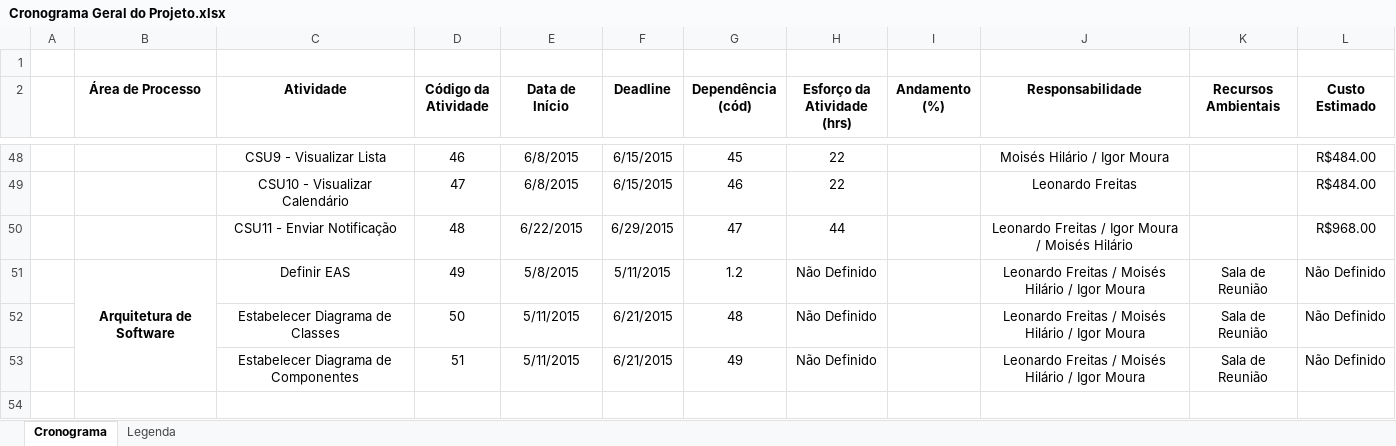
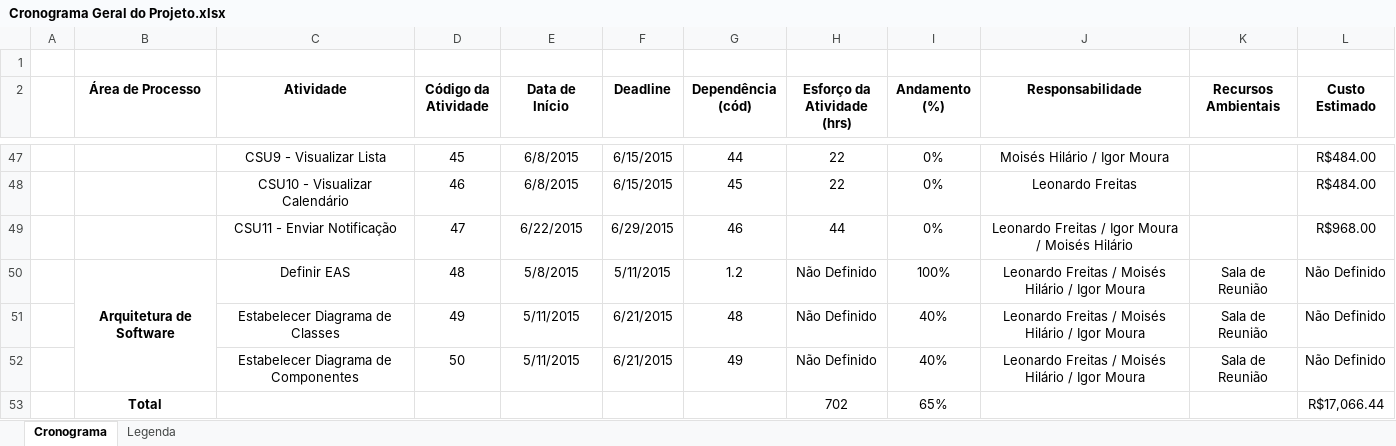
Before and after one commit to leonardofreitass/P.I.-ES-UFG-2015-BIJLMMV, an Excel workbook: Artefatos de Documentação/Processo Aplicado/EveRemind/2-Gerencia de Projeto/Cronograma Geral do Projeto.xlsx, sheet Cronograma, drawn as a sheet; only a part is shown, gaps mark what is left out; values as stored, in another font and other column widths than the file's, no borders; conditional formats not drawn; addresses are those after the commit; the diff covers the shown part only; the diff names each change by its address in the sheet, - before the commit and + after, or states it on an @@ line.

Commit message:
[GPR] Atualização geral no cronograma.

```diff
--- a/Artefatos de Documentação/Processo Aplicado/EveRemind/2-Gerencia de Projeto/Cronograma Geral do Projeto.xlsx (sheet Cronograma)
+++ b/Artefatos de Documentação/Processo Aplicado/EveRemind/2-Gerencia de Projeto/Cronograma Geral do Projeto.xlsx (sheet Cronograma)
-D47 (Código da Atividade): 46
+D47 (Código da Atividade): 45
-G47 (Dependência (cód)): 45
+G47 (Dependência (cód)): 44
-I47:I49 (Andamento (%)): (empty)
+I47:I49 (Andamento (%)): 0%
-D48 (Código da Atividade): 47
+D48 (Código da Atividade): 46
-G48 (Dependência (cód)): 46
+G48 (Dependência (cód)): 45
-D49 (Código da Atividade): 48
+D49 (Código da Atividade): 47
-G49 (Dependência (cód)): 47
+G49 (Dependência (cód)): 46
-D50 (Código da Atividade): 49
+D50 (Código da Atividade): 48
-I50 (Andamento (%)): (empty)
+I50 (Andamento (%)): 100%
-D51 (Código da Atividade): 50
+D51 (Código da Atividade): 49
-I51:I52 (Andamento (%)): (empty)
+I51:I52 (Andamento (%)): 40%
-D52 (Código da Atividade): 51
+D52 (Código da Atividade): 50
+row 53:  | Total |  |  |  |  |  | 702 | 65% |  |  | R$17,066.44
```
Also changed, not shown: 1 removed row and 65 edited cells elsewhere in this sheet.
